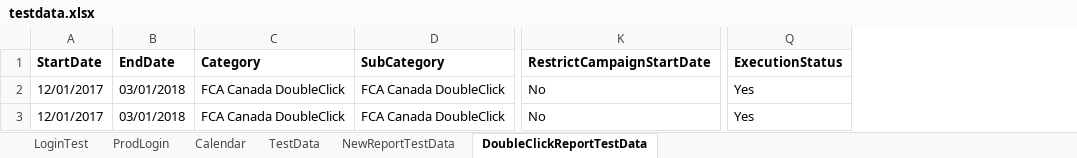
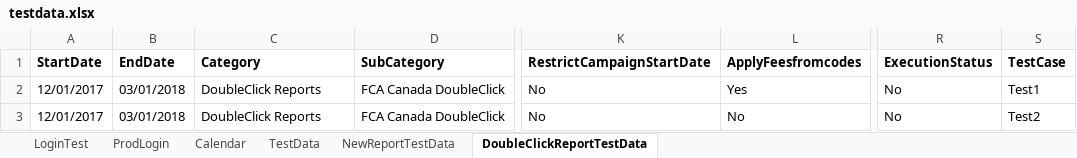
Before and after one commit to ReinventYourself/TestAutomation, an Excel workbook: src/main/resources/testdata.xlsx, sheet DoubleClickReportTestData, drawn as a sheet; only a part is shown, gaps mark what is left out; values as stored, in another font and other column widths than the file's, no borders; addresses are those after the commit; the diff names each change by its address in the sheet, - before the commit and + after, or states it on an @@ line.

```diff
--- a/src/main/resources/testdata.xlsx (sheet DoubleClickReportTestData)
+++ b/src/main/resources/testdata.xlsx (sheet DoubleClickReportTestData)
+column L (ApplyFeesfromcodes), rows 2-3: Yes | No
+column S (TestCase), rows 2-3: Test1 | Test2
-C2:C3 (Category): FCA Canada DoubleClick
+C2:C3 (Category): DoubleClick Reports
-R2:R3 (ExecutionStatus): Yes
+R2:R3 (ExecutionStatus): No
```
Also changed, not shown: sheet NewReportTestData, target/classes/testdata.xlsx, 57 other files.
